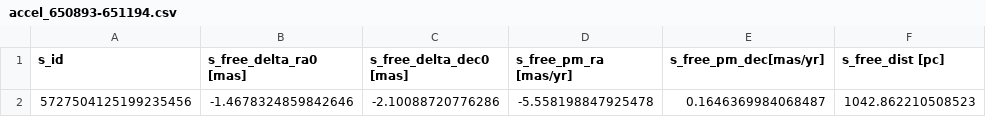
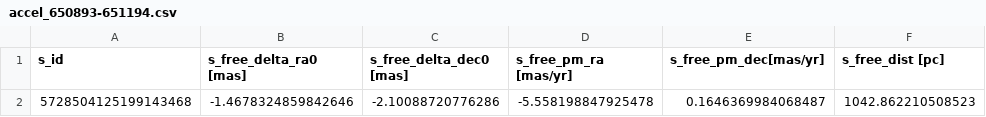
Before and after one commit to mkongsore/BlipFinder, a CSV file: Pipeline/Results/AccelMultinest/accel_650893-651194.csv, drawn as a sheet; only a part is shown; the diff names each change by its address in the sheet, - before the commit and + after, or states it on an @@ line.

Commit message:
updated data IDs

```diff
--- a/Pipeline/Results/AccelMultinest/accel_650893-651194.csv
+++ b/Pipeline/Results/AccelMultinest/accel_650893-651194.csv
-A2 (s_id): 5727504125199235456
+A2 (s_id): 5728504125199143468
```
Also changed, not shown: Pipeline/Results/AccelScipy/accel_650893-651194.csv, Pipeline/Results/BlipMultinest/blip_650893-651194.csv, 8 other files.
